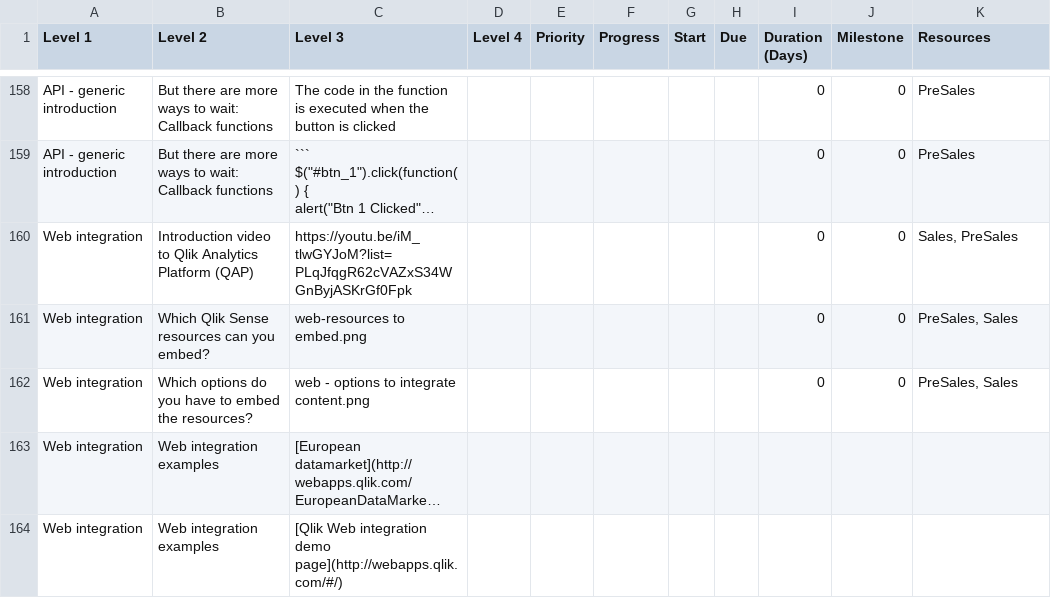
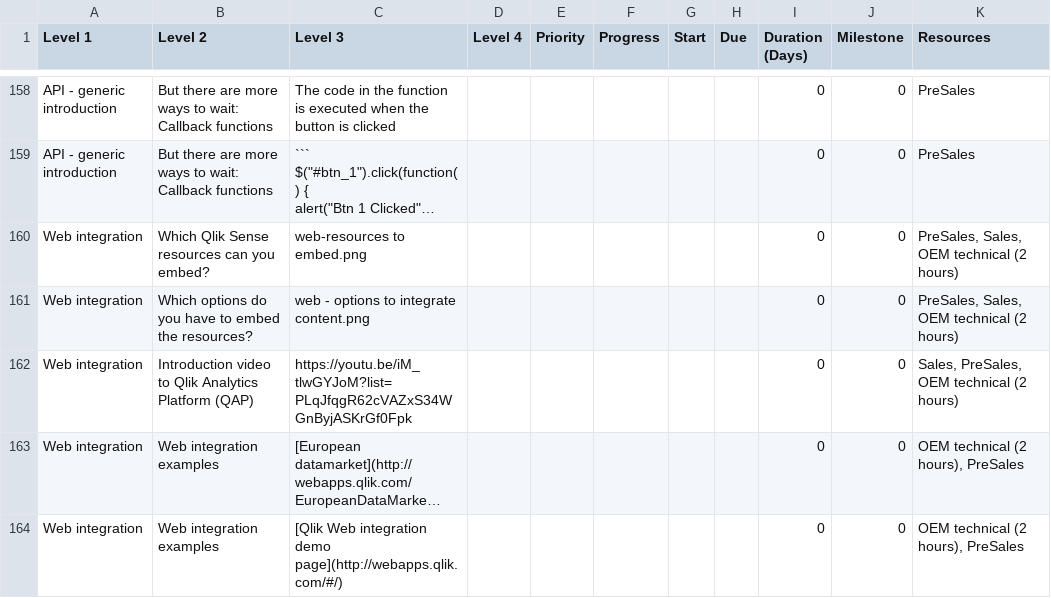
Before and after one commit to QHose/QRSMeteor, a CSV file: Sense Demo materials/SaaS presentation input.csv, drawn as a sheet; only a part is shown, gaps mark what is left out; long unchanged cells end in …; removed rows and columns are numbered as before the commit, all else as after; the diff covers the shown part only; the diff names each change by its address in the sheet, - before the commit and + after, or states it on an @@ line.

```diff
--- a/Sense Demo materials/SaaS presentation input.csv
+++ b/Sense Demo materials/SaaS presentation input.csv
-row 160: Web integration | Introduction video to Qlik Analytics Platform (QAP) | https://youtu.be/iM_tlwGYJoM?list=PLqJfqgR62cVAZxS34WGnByjASKrGf0Fpk |  |  |  |  |  | 0 | 0 | Sales, PreSales
-K160:K161 (Resources): PreSales, Sales
+K160:K161 (Resources): PreSales, Sales, OEM technical (2 hours)
+row 162: Web integration | Introduction video to Qlik Analytics Platform (QAP) | https://youtu.be/iM_tlwGYJoM?list=PLqJfqgR62cVAZxS34WGnByjASKrGf0Fpk |  |  |  |  |  | 0 | 0 | Sales, PreSales, OEM technical (2 hours)
-I163:I164 (Duration (Days)): (empty)
+I163:I164 (Duration (Days)): 0
-J163:J164 (Milestone): (empty)
+J163:J164 (Milestone): 0
-K163:K164 (Resources): (empty)
+K163:K164 (Resources): OEM technical (2 hours), PreSales
```
Also changed, not shown: 6 added rows, 5 removed rows, 2 moved rows and 86 edited cells elsewhere in this file, 2 other files.
